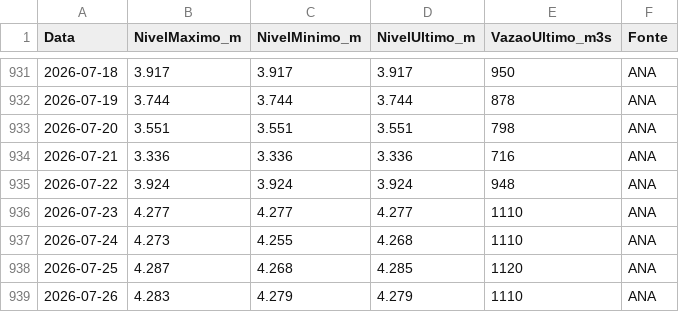
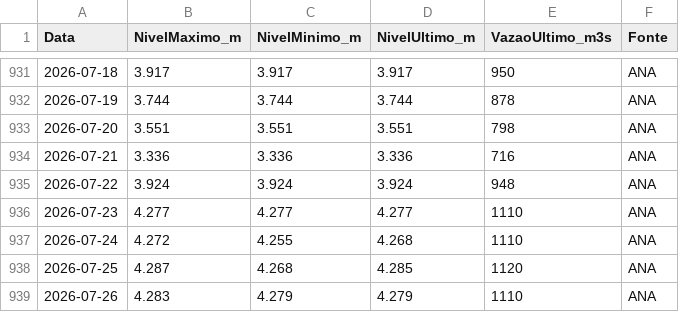
Before and after one commit to thiagoiwanko/rioiguacu, a CSV file: public/historico_diario.csv, drawn as a sheet; only a part is shown, gaps mark what is left out.

```diff
--- a/public/historico_diario.csv
+++ b/public/historico_diario.csv
@@ -936,3 +936,3 @@ Data;NivelMaximo_m;NivelMinimo_m;NivelUltimo_m;VazaoUltimo_m3s;Fonte
 2026-07-23;4.277;4.277;4.277;1110;ANA
-2026-07-24;4.273;4.255;4.268;1110;ANA
+2026-07-24;4.272;4.255;4.268;1110;ANA
 2026-07-25;4.287;4.268;4.285;1120;ANA
```
Also changed, not shown: 1 other file.
